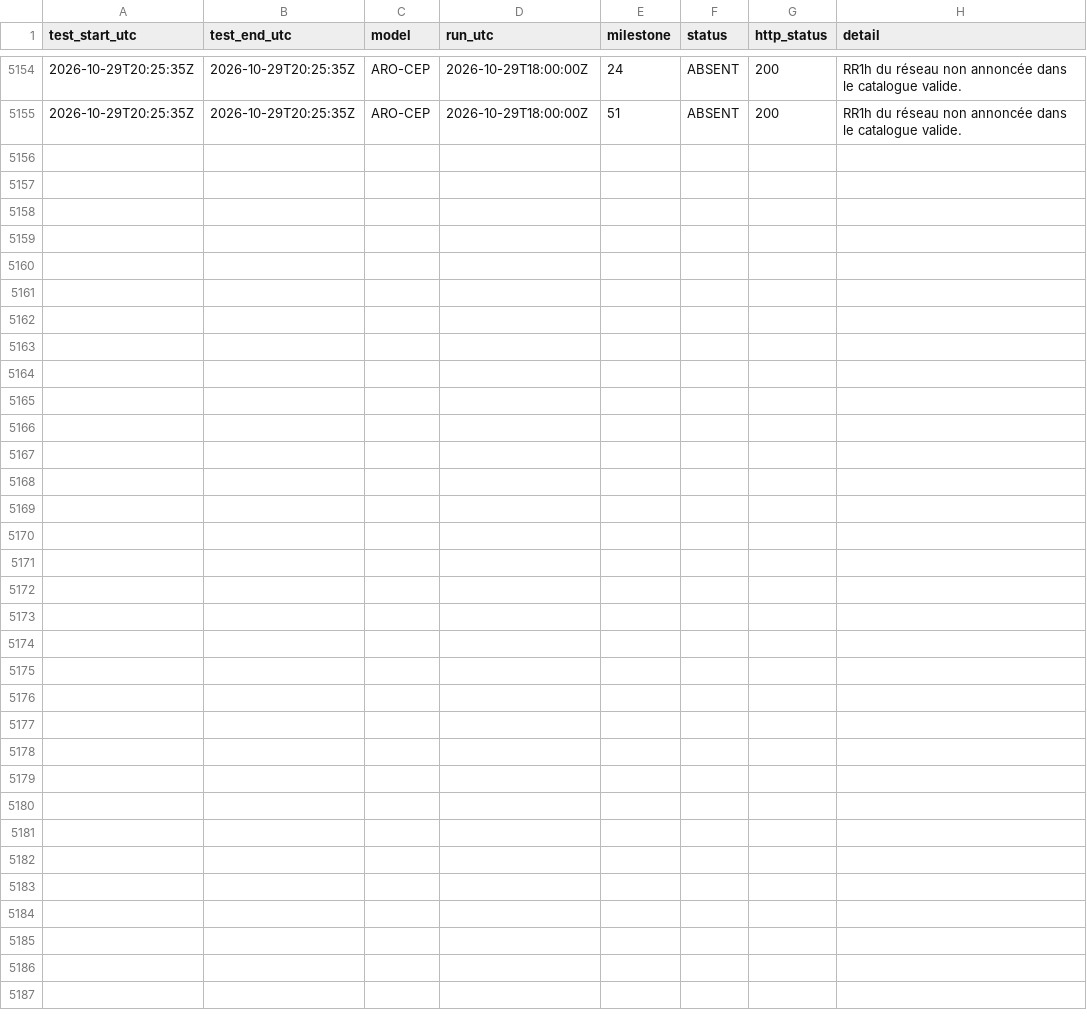
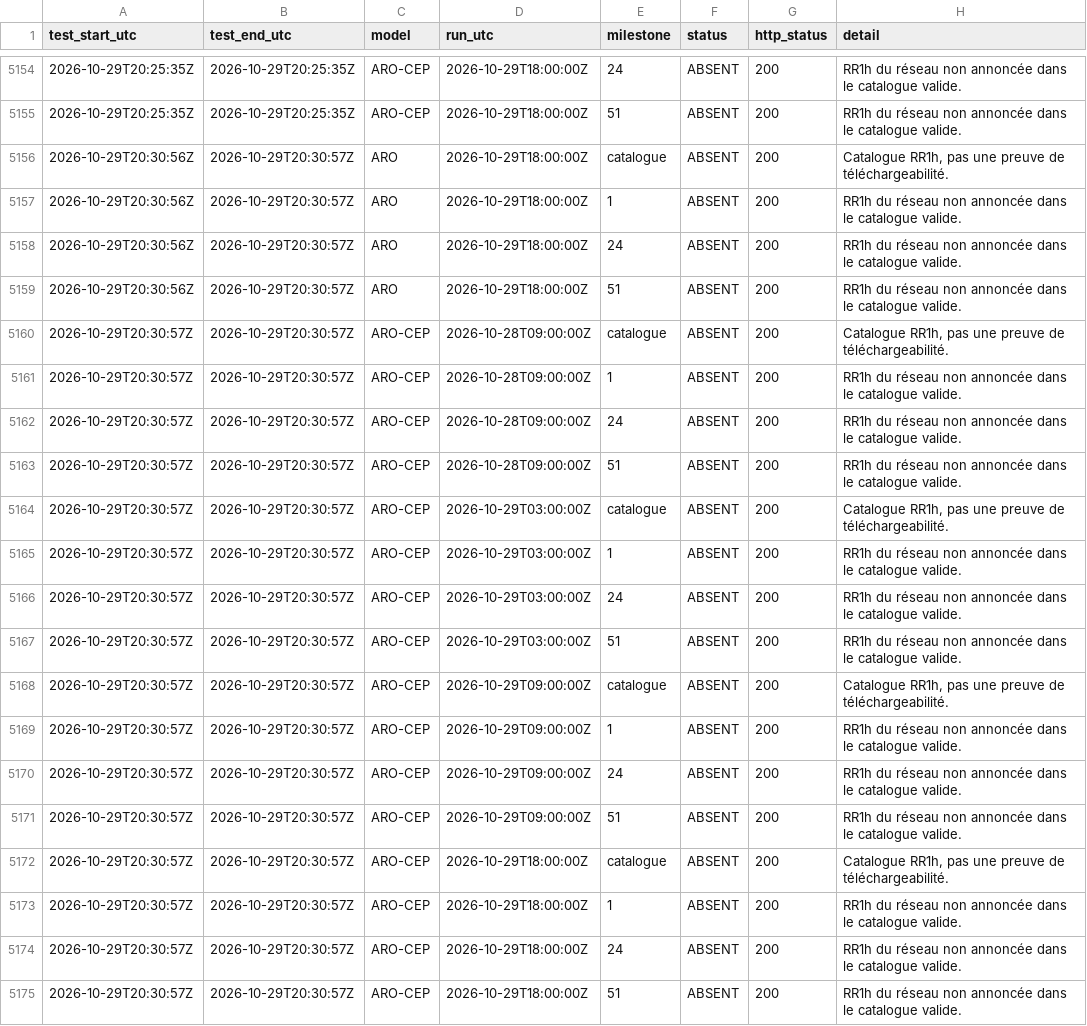
Before and after one commit to Shiliguri/disponibilite-modeles, a CSV file: data/tests_2026-10-29.csv, drawn as a sheet; only a part is shown, gaps mark what is left out; the diff names each change by its address in the sheet, - before the commit and + after, or states it on an @@ line.

```diff
--- a/data/tests_2026-10-29.csv
+++ b/data/tests_2026-10-29.csv
+row 5156: 2026-10-29T20:30:56Z | 2026-10-29T20:30:57Z | ARO | 2026-10-29T18:00:00Z | catalogue | ABSENT | 200 | Catalogue RR1h, pas une preuve de téléchargeabilité.
+row 5157: 2026-10-29T20:30:56Z | 2026-10-29T20:30:57Z | ARO | 2026-10-29T18:00:00Z | 1 | ABSENT | 200 | RR1h du réseau non annoncée dans le catalogue valide.
+row 5158: 2026-10-29T20:30:56Z | 2026-10-29T20:30:57Z | ARO | 2026-10-29T18:00:00Z | 24 | ABSENT | 200 | RR1h du réseau non annoncée dans le catalogue valide.
+row 5159: 2026-10-29T20:30:56Z | 2026-10-29T20:30:57Z | ARO | 2026-10-29T18:00:00Z | 51 | ABSENT | 200 | RR1h du réseau non annoncée dans le catalogue valide.
+row 5160: 2026-10-29T20:30:57Z | 2026-10-29T20:30:57Z | ARO-CEP | 2026-10-28T09:00:00Z | catalogue | ABSENT | 200 | Catalogue RR1h, pas une preuve de téléchargeabilité.
+row 5161: 2026-10-29T20:30:57Z | 2026-10-29T20:30:57Z | ARO-CEP | 2026-10-28T09:00:00Z | 1 | ABSENT | 200 | RR1h du réseau non annoncée dans le catalogue valide.
+row 5162: 2026-10-29T20:30:57Z | 2026-10-29T20:30:57Z | ARO-CEP | 2026-10-28T09:00:00Z | 24 | ABSENT | 200 | RR1h du réseau non annoncée dans le catalogue valide.
+row 5163: 2026-10-29T20:30:57Z | 2026-10-29T20:30:57Z | ARO-CEP | 2026-10-28T09:00:00Z | 51 | ABSENT | 200 | RR1h du réseau non annoncée dans le catalogue valide.
+row 5164: 2026-10-29T20:30:57Z | 2026-10-29T20:30:57Z | ARO-CEP | 2026-10-29T03:00:00Z | catalogue | ABSENT | 200 | Catalogue RR1h, pas une preuve de téléchargeabilité.
+row 5165: 2026-10-29T20:30:57Z | 2026-10-29T20:30:57Z | ARO-CEP | 2026-10-29T03:00:00Z | 1 | ABSENT | 200 | RR1h du réseau non annoncée dans le catalogue valide.
+row 5166: 2026-10-29T20:30:57Z | 2026-10-29T20:30:57Z | ARO-CEP | 2026-10-29T03:00:00Z | 24 | ABSENT | 200 | RR1h du réseau non annoncée dans le catalogue valide.
+row 5167: 2026-10-29T20:30:57Z | 2026-10-29T20:30:57Z | ARO-CEP | 2026-10-29T03:00:00Z | 51 | ABSENT | 200 | RR1h du réseau non annoncée dans le catalogue valide.
+row 5168: 2026-10-29T20:30:57Z | 2026-10-29T20:30:57Z | ARO-CEP | 2026-10-29T09:00:00Z | catalogue | ABSENT | 200 | Catalogue RR1h, pas une preuve de téléchargeabilité.
+row 5169: 2026-10-29T20:30:57Z | 2026-10-29T20:30:57Z | ARO-CEP | 2026-10-29T09:00:00Z | 1 | ABSENT | 200 | RR1h du réseau non annoncée dans le catalogue valide.
+row 5170: 2026-10-29T20:30:57Z | 2026-10-29T20:30:57Z | ARO-CEP | 2026-10-29T09:00:00Z | 24 | ABSENT | 200 | RR1h du réseau non annoncée dans le catalogue valide.
+row 5171: 2026-10-29T20:30:57Z | 2026-10-29T20:30:57Z | ARO-CEP | 2026-10-29T09:00:00Z | 51 | ABSENT | 200 | RR1h du réseau non annoncée dans le catalogue valide.
+row 5172: 2026-10-29T20:30:57Z | 2026-10-29T20:30:57Z | ARO-CEP | 2026-10-29T18:00:00Z | catalogue | ABSENT | 200 | Catalogue RR1h, pas une preuve de téléchargeabilité.
+row 5173: 2026-10-29T20:30:57Z | 2026-10-29T20:30:57Z | ARO-CEP | 2026-10-29T18:00:00Z | 1 | ABSENT | 200 | RR1h du réseau non annoncée dans le catalogue valide.
+row 5174: 2026-10-29T20:30:57Z | 2026-10-29T20:30:57Z | ARO-CEP | 2026-10-29T18:00:00Z | 24 | ABSENT | 200 | RR1h du réseau non annoncée dans le catalogue valide.
+row 5175: 2026-10-29T20:30:57Z | 2026-10-29T20:30:57Z | ARO-CEP | 2026-10-29T18:00:00Z | 51 | ABSENT | 200 | RR1h du réseau non annoncée dans le catalogue valide.
```
Also changed, not shown: data/disponibilites.csv, 2 other files.
